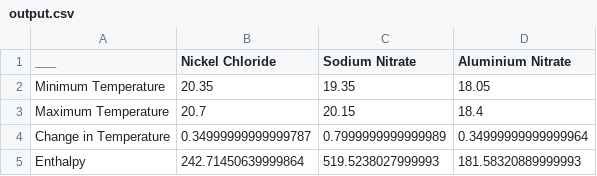
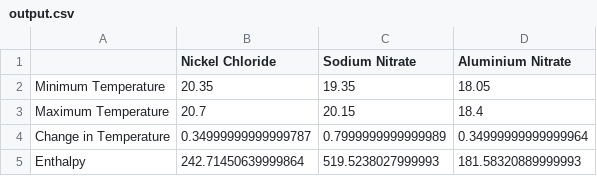
Before and after one commit to olimmilo/Lab20, a CSV file: output.csv, drawn as a sheet.

```diff
--- a/output.csv
+++ b/output.csv
@@ -1,2 +1,2 @@
-___,Nickel Chloride,Sodium Nitrate,Aluminium Nitrate
+,Nickel Chloride,Sodium Nitrate,Aluminium Nitrate
 Minimum Temperature,20.35,19.35,18.05
```
